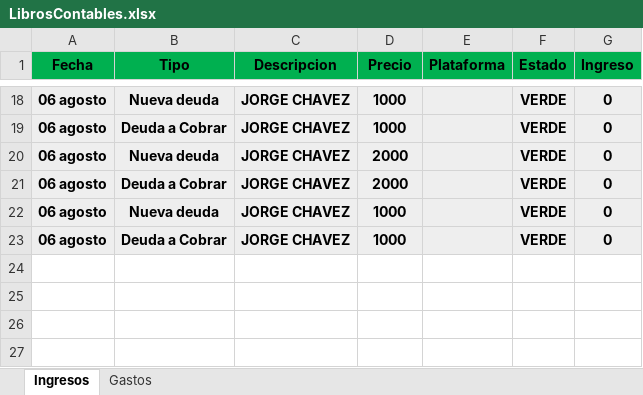
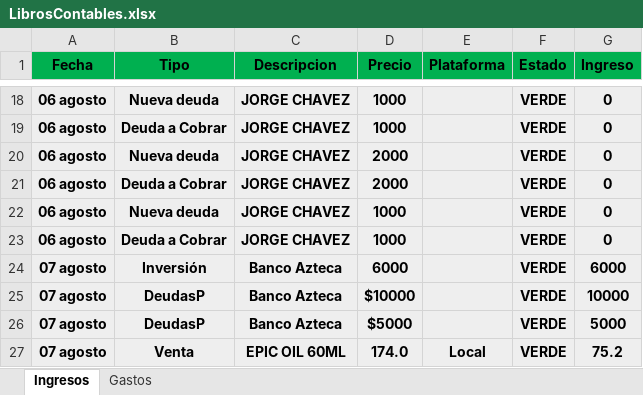
Before and after one commit to Alisbasa/EPIC-MOUNTAIN-SYSTEM, an Excel workbook: JavaApplication19/src/excel/LibrosContables.xlsx, sheet Ingresos, drawn as a sheet; only a part is shown, gaps mark what is left out; values as stored, in another font and other column widths than the file's, no borders; the diff names each change by its address in the sheet, - before the commit and + after, or states it on an @@ line.

```diff
--- a/JavaApplication19/src/excel/LibrosContables.xlsx (sheet Ingresos)
+++ b/JavaApplication19/src/excel/LibrosContables.xlsx (sheet Ingresos)
+row 24: 07 agosto | Inversión | Banco Azteca | 6000 |  | VERDE | 6000
+row 25: 07 agosto | DeudasP | Banco Azteca | $10000 |  | VERDE | 10000
+row 26: 07 agosto | DeudasP | Banco Azteca | $5000 |  | VERDE | 5000
+row 27: 07 agosto | Venta | EPIC OIL 60ML | 174.0 | Local | VERDE | 75.2
```
Also changed, not shown: sheet Gastos, JavaApplication19/src/excel/DeudasP.xlsx, JavaApplication19/src/excel/Equipo.xlsx, 6 other files.
